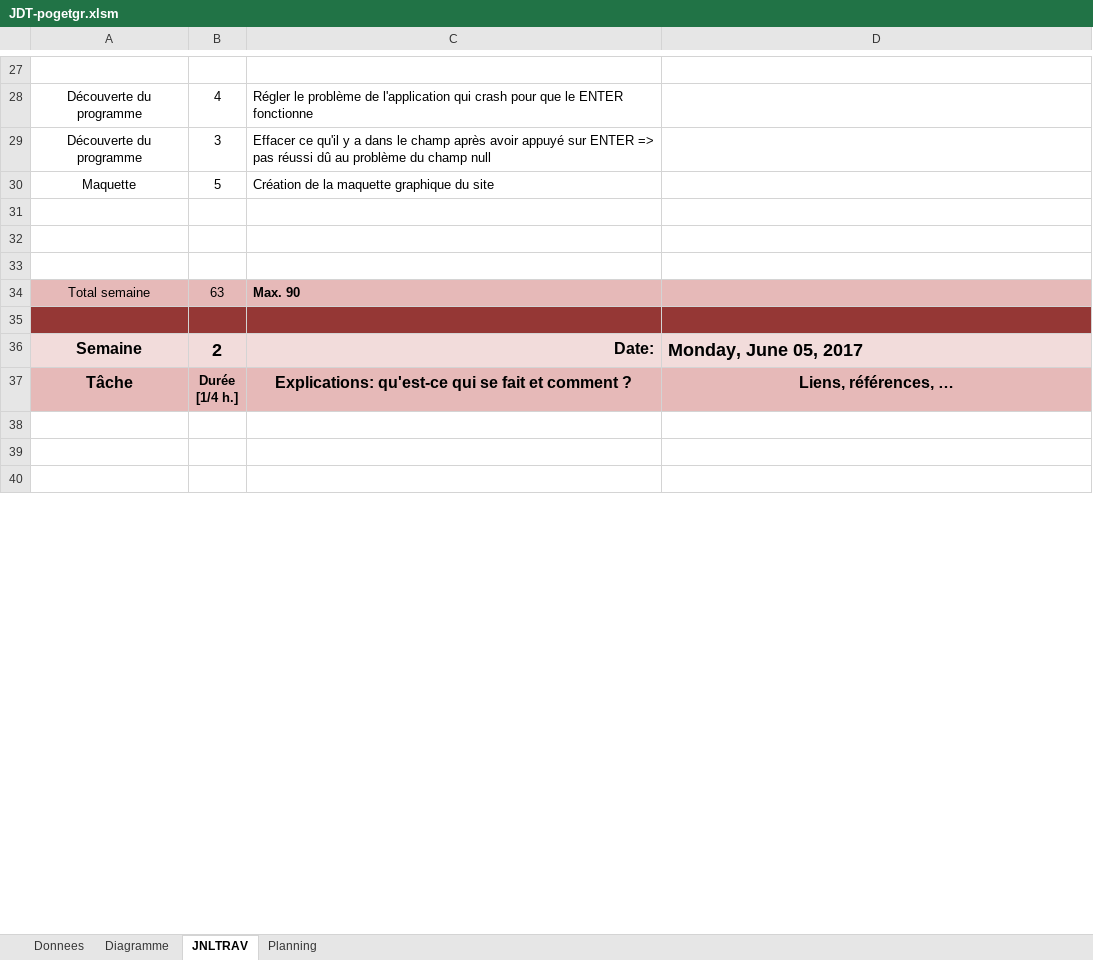
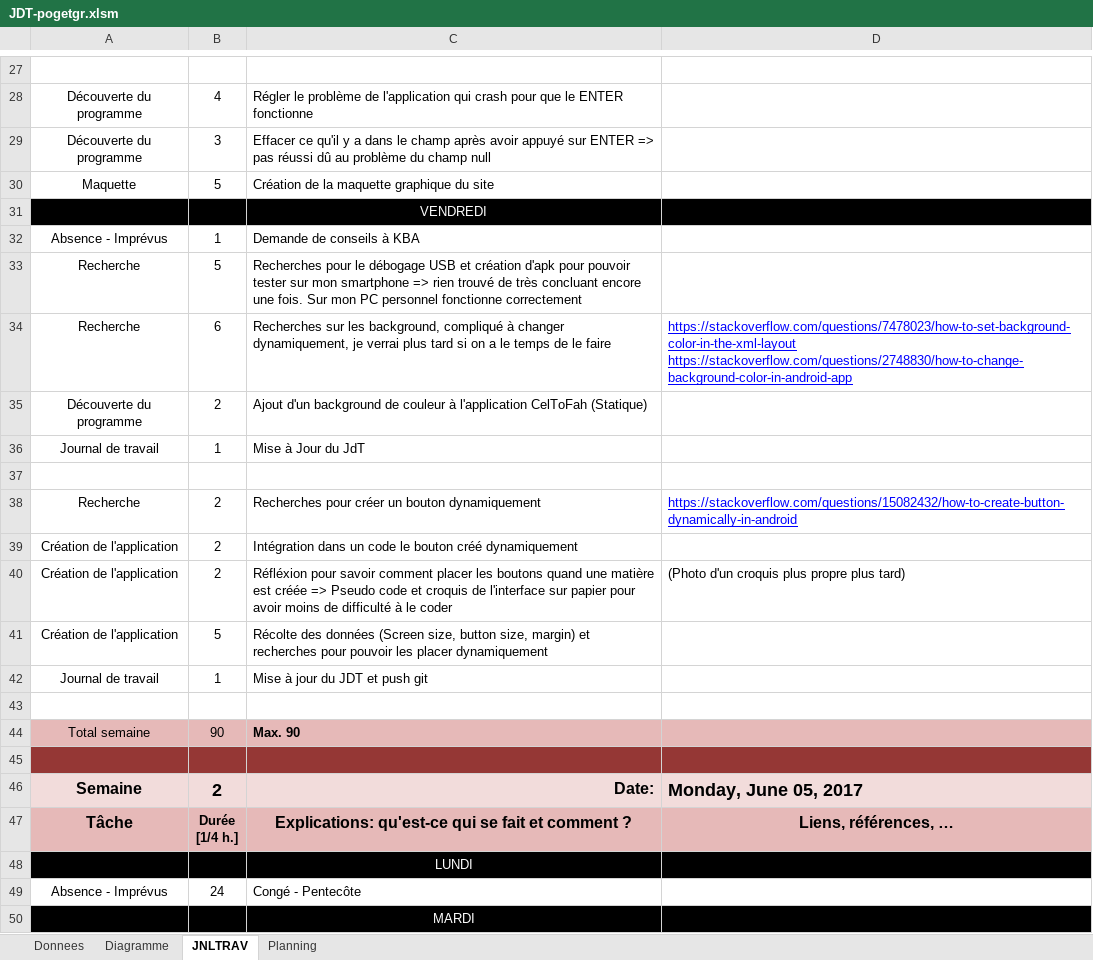
Before and after one commit to Wayne121/AGS-GPT-DemoMot, an Excel workbook: JDT-pogetgr.xlsm, sheet JNLTRAV, drawn as a sheet; only a part is shown, gaps mark what is left out; the shorter side is filled out with more unchanged rows; values as stored, in another font and other column widths than the file's, no borders; charts and pictures not drawn; removed rows and columns are numbered as before the commit, all else as after; ↵ is a line break in a cell; the diff covers the shown part only; the diff names each change by its address in the sheet, - before the commit and + after, or states it on an @@ line.

Commit message:
Journal de Travail - pogetgr 16.06.2017

```diff
--- a/JDT-pogetgr.xlsm (sheet JNLTRAV)
+++ b/JDT-pogetgr.xlsm (sheet JNLTRAV)
+row 31:  |  | VENDREDI
+row 32: Absence - Imprévus | 1 | Demande de conseils à KBA
+row 33: Recherche | 5 | Recherches pour le débogage USB et création d'apk pour pouvoir tester sur mon smartphone => rien trouvé de très concluant encore une fois. Sur mon PC personnel fonctionne correctement
+row 34: Recherche | 6 | Recherches sur les background, compliqué à changer dynamiquement, je verrai plus tard si on a le temps de le faire | https://stackoverflow.com/questions/7478023/how-to-set-background-color-in-the-xml-layout ↵ https://stackoverflow.com/questions/2748830/how-to-change-background-color-in-android-app
+row 35: Découverte du programme | 2 | Ajout d'un background de couleur à l'application CelToFah (Statique)
+row 36: Journal de travail | 1 | Mise à Jour du JdT
+row 38: Recherche | 2 | Recherches pour créer un bouton dynamiquement | https://stackoverflow.com/questions/15082432/how-to-create-button-dynamically-in-android
+row 39: Création de l'application | 2 | Intégration dans un code le bouton créé dynamiquement
+row 40: Création de l'application | 2 | Réfléxion pour savoir comment placer les boutons quand une matière est créée => Pseudo code et croquis de l'interface sur papier pour avoir moins de difficulté à le coder | (Photo d'un croquis plus propre plus tard)
+row 41: Création de l'application | 5 | Récolte des données (Screen size, button size, margin) et recherches pour pouvoir les placer dynamiquement
+row 42: Journal de travail | 1 | Mise à jour du JDT et push git
-row 33: (empty)
-B44: 63
+B44: 90
+row 48:  |  | LUNDI
+row 49: Absence - Imprévus | 24 | Congé - Pentecôte
+row 50:  |  | MARDI
```
Also changed, not shown: 54 added rows, 25 removed rows, 2 edited cells and cell formats elsewhere in this sheet, sheet Diagramme, formulas that keep their value, charts or pictures.
